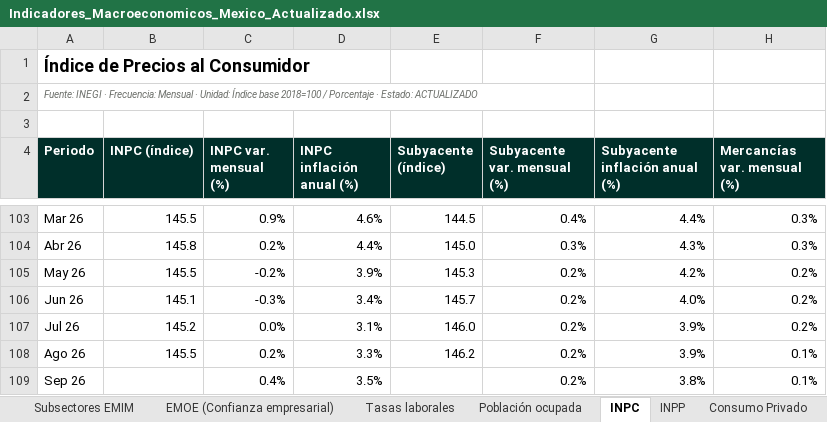
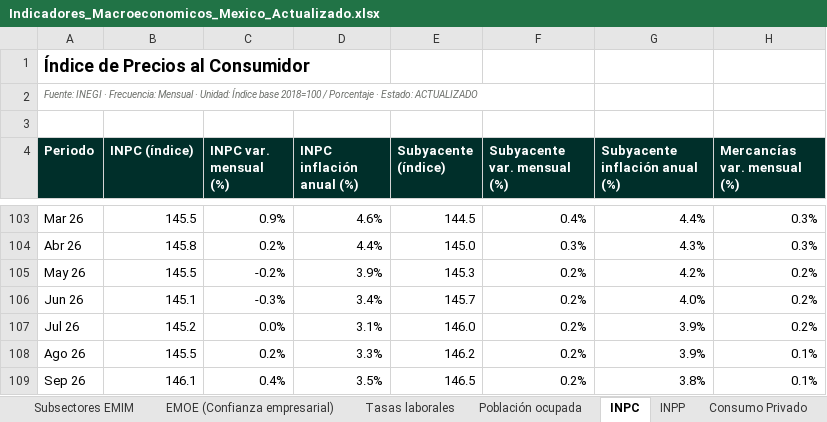
Before and after one commit to luisbuendiag/Indicadores_macroeconomicos_Mex, an Excel workbook: downloads/Indicadores_Macroeconomicos_Mexico_Actualizado.xlsx, sheet INPC, drawn as a sheet; only a part is shown, gaps mark what is left out; values as stored, in another font and other column widths than the file's, no borders; the diff names each change by its address in the sheet, - before the commit and + after, or states it on an @@ line.

```diff
--- a/downloads/Indicadores_Macroeconomicos_Mexico_Actualizado.xlsx (sheet INPC)
+++ b/downloads/Indicadores_Macroeconomicos_Mexico_Actualizado.xlsx (sheet INPC)
-B109 (INPC (índice)): (empty)
+B109 (INPC (índice)): 146.1
-E109 (Subyacente (índice)): (empty)
+E109 (Subyacente (índice)): 146.5
```
Also changed, not shown: sheet Control de actualizaciones, sheet Indicadores Cíclicos (SIC), sheet Tasa objetivo, sheet Síntesis de coyuntura, downloads/indicadores/IED/IED_datos.xlsx, downloads/indicadores/INPC/INPC_datos.xlsx, 28 other files.
